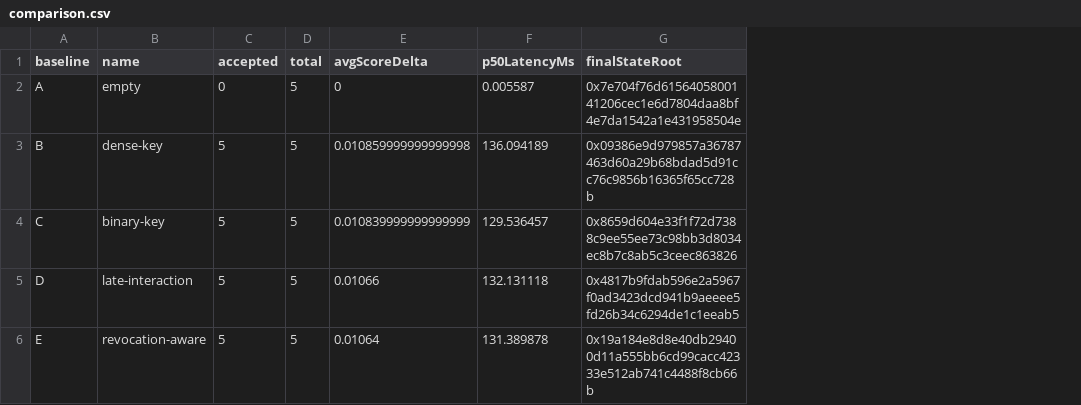
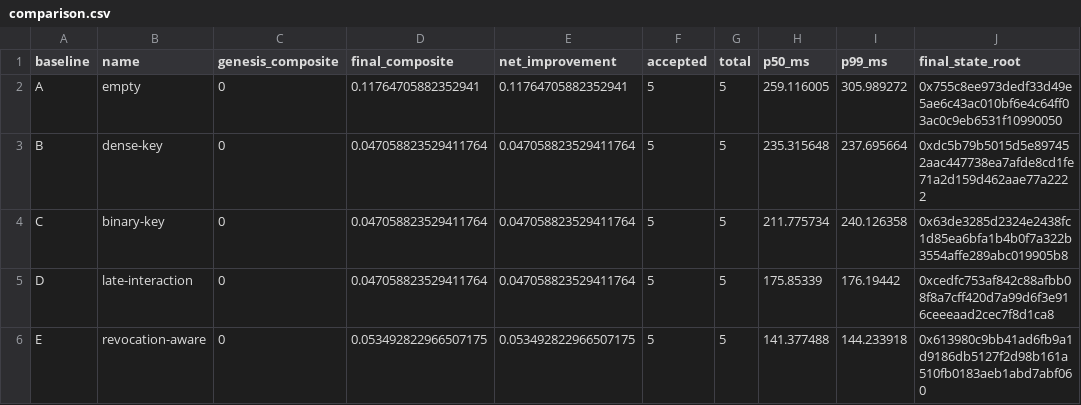
Before and after one commit to botcoinmoney/coretex, a CSV file: experiments/results/synthetic-dryrun/comparison.csv, drawn as a sheet; removed rows and columns are numbered as before the commit, all else as after; the diff names each change by its address in the sheet, - before the commit and + after, or states it on an @@ line.

```diff
--- a/experiments/results/synthetic-dryrun/comparison.csv
+++ b/experiments/results/synthetic-dryrun/comparison.csv
+column C (genesis_composite), rows 2-6: all 0
+column D (final_composite), rows 2-6: 0.11764705882352941 | 0.047058823529411764 | 0.047058823529411764 | 0.047058823529411764 | 0.053492822966507175
+column E (net_improvement), rows 2-6: 0.11764705882352941 | 0.047058823529411764 | 0.047058823529411764 | 0.047058823529411764 | 0.053492822966507175
-column E (avgScoreDelta), rows 2-6: 0 | 0.010859999999999998 | 0.010839999999999999 | 0.01066 | 0.01064
-column F (p50LatencyMs), rows 2-6: 0.005587 | 136.094189 | 129.536457 | 132.131118 | 131.389878
-column G (finalStateRoot), rows 2-6: 0x7e704f76d6156405800141206cec1e6d7804daa8bf4e7da1542a1e431958504e | 0x09386e9d979857a36787463d60a29b68bdad5d91cc76c9856b16365f65cc728b | 0x8659d604e33f1f72d7388c9ee55ee73c98bb3d8034ec8b7c8ab5c3ceec863826 | 0x4817b9fdab596e2a5967f0ad3423dcd941b9aeeee5fd26b34c6294de1c1eeab5 | 0x19a184e8d8e40db29400d11a555bb6cd99cacc42333e512ab741c4488f8cb66b
+column H (p50_ms), rows 2-6: 259.116005 | 235.315648 | 211.775734 | 175.85339 | 141.377488
+column I (p99_ms), rows 2-6: 305.989272 | 237.695664 | 240.126358 | 176.19442 | 144.233918
+column J (final_state_root), rows 2-6: 0x755c8ee973dedf33d49e5ae6c43ac010bf6e4c64ff03ac0c9eb6531f10990050 | 0xdc5b79b5015d5e897452aac447738ea7afde8cd1fe71a2d159d462aae77a2222 | 0x63de3285d2324e2438fc1d85ea6bfa1b4b0f7a322b3554affe289abc019905b8 | 0xcedfc753af842c88afbb08f8a7cff420d7a99d6f3e916ceeeaad2cec7f8d1ca8 | 0x613980c9bb41ad6fb9a1d9186db5127f2d98b161a510fb0183aeb1abd7abf060
-F2 (accepted): 0
+F2 (accepted): 5
```
Also changed, not shown: 22 other files.
